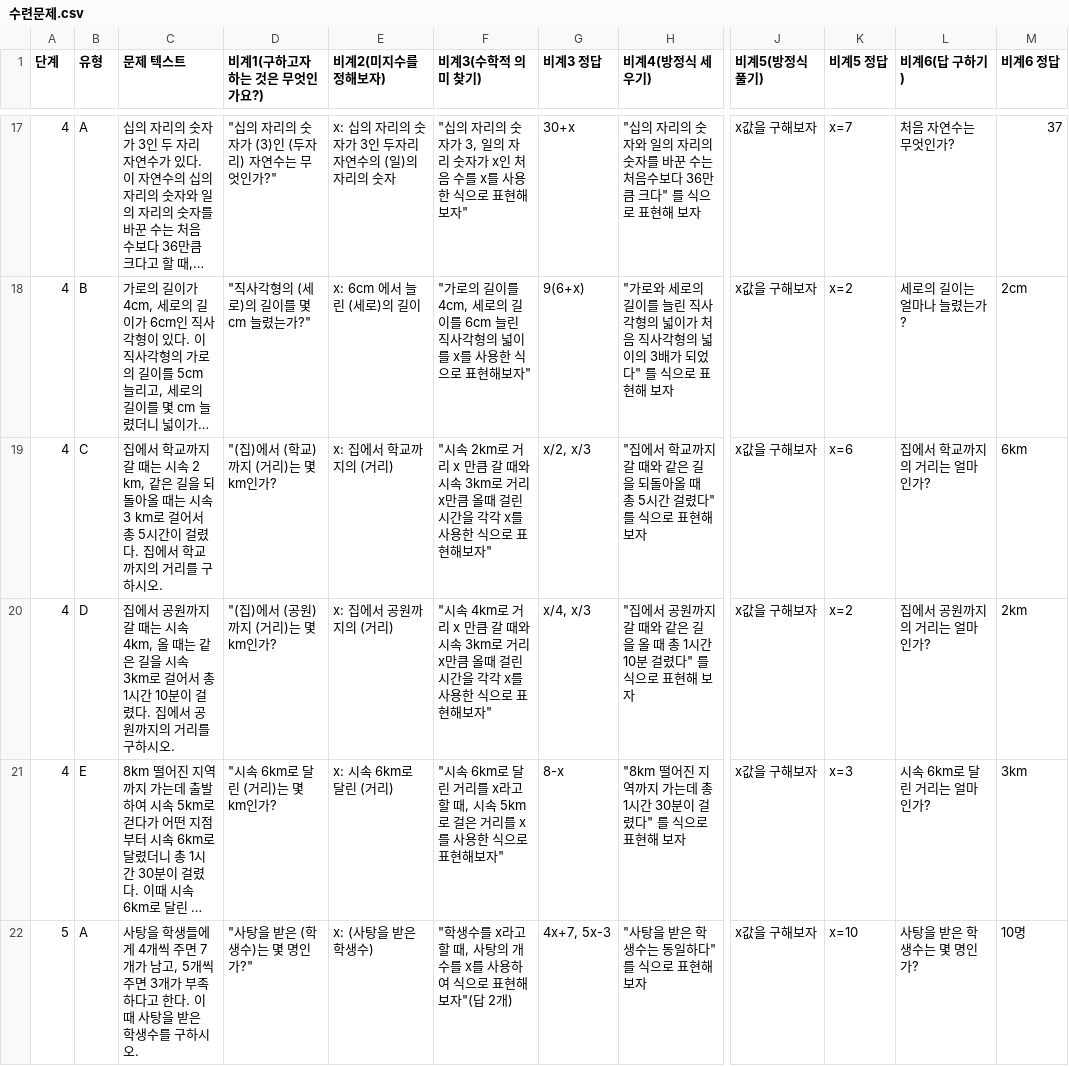
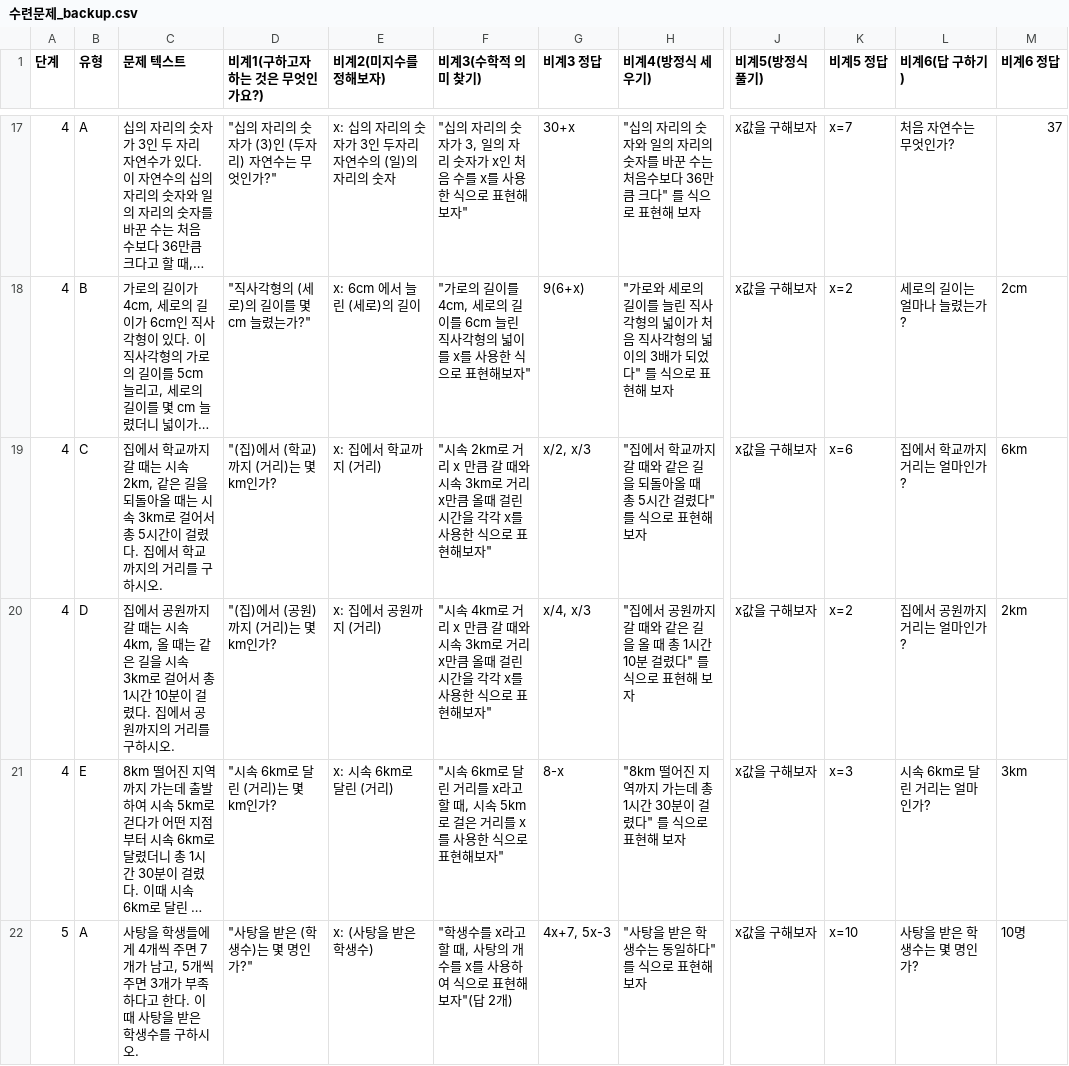
Before and after one commit to swan314/----3.25, a CSV file: public/data/수련문제_backup.csv (was public/data/수련문제.csv), drawn as a sheet; only a part is shown, gaps mark what is left out; long unchanged cells end in …; the diff covers the shown part only; the diff names each change by its address in the sheet, - before the commit and + after, or states it on an @@ line.

```diff
--- a/public/data/수련문제.csv
+++ b/public/data/수련문제_backup.csv
-C19 (문제 텍스트): …시속 2 km, 같은 길을 되돌아올 때는 시속 3 km로 걸어…
+C19 (문제 텍스트): …시속 2km, 같은 길을 되돌아올 때는 시속 3km로 걸어…
-E19 (비계2(미지수를 정해보자)): x: 집에서 학교까지의 (거리)
+E19 (비계2(미지수를 정해보자)): x: 집에서 학교까지 (거리)
-L19 (비계6(답 구하기)): 집에서 학교까지의 거리는 얼마인가?
+L19 (비계6(답 구하기)): 집에서 학교까지 거리는 얼마인가?
-E20 (비계2(미지수를 정해보자)): x: 집에서 공원까지의 (거리)
+E20 (비계2(미지수를 정해보자)): x: 집에서 공원까지 (거리)
-L20 (비계6(답 구하기)): 집에서 공원까지의 거리는 얼마인가?
+L20 (비계6(답 구하기)): 집에서 공원까지 거리는 얼마인가?
```
Also changed, not shown: 4 edited cells elsewhere in this file, 17 other files.
